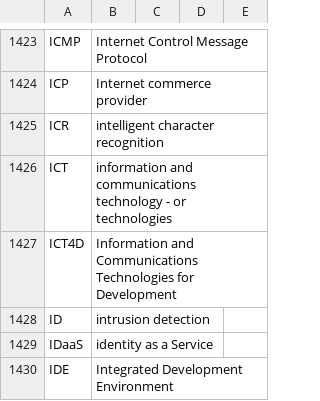
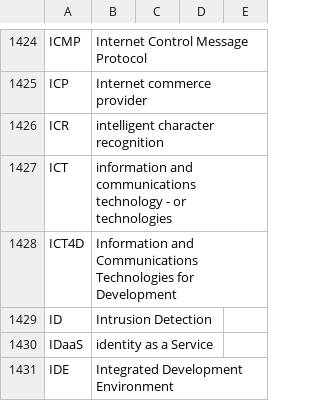
Before and after one commit to fleschutz/talk2windows, a CSV file: data/abbr/computing.csv, drawn as a sheet; only a part is shown, gaps mark what is left out; the diff covers the shown part only.

```diff
--- a/data/abbr/computing.csv
+++ b/data/abbr/computing.csv
@@ -1427,3 +1428,3 @@ ICT,information and communications technology - or technologies
 ICT4D,Information and Communications Technologies for Development
-ID,intrusion detection
+ID,Intrusion Detection
 IDaaS,identity as a Service
```
Also changed, not shown: 2 added rows and 6 edited cells elsewhere in this file.
